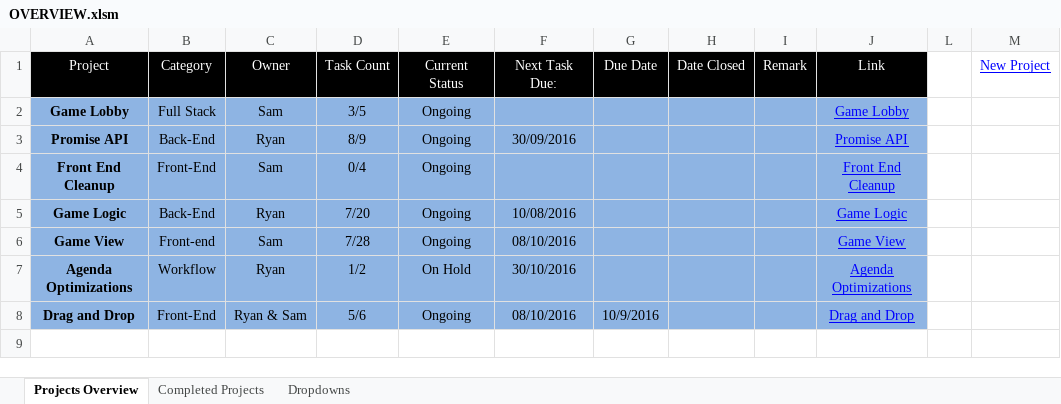
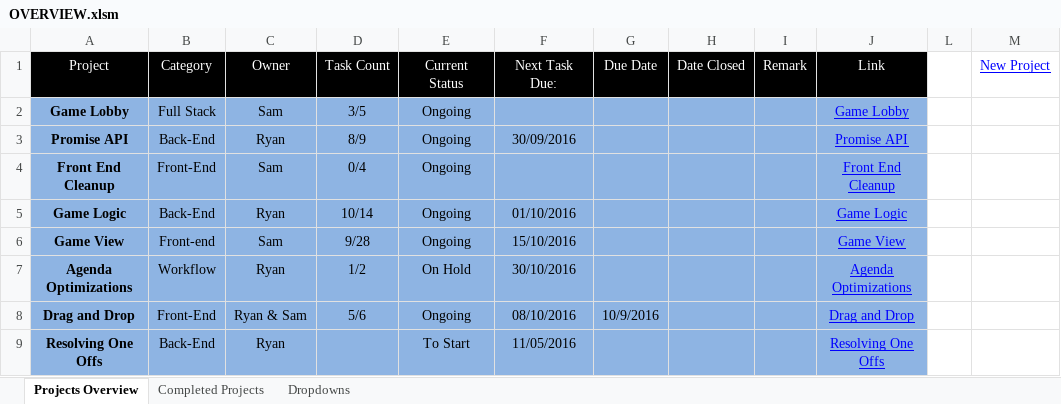
Before and after one commit to cuttle-cards/cuttle, an Excel workbook: Cuttle Agenda/OVERVIEW.xlsm, sheet Projects Overview, drawn as a sheet; values as stored, in another font and other column widths than the file's, no borders; charts and pictures and conditional formats not drawn; the diff names each change by its address in the sheet, - before the commit and + after, or states it on an @@ line.

```diff
--- a/Cuttle Agenda/OVERVIEW.xlsm (sheet Projects Overview)
+++ b/Cuttle Agenda/OVERVIEW.xlsm (sheet Projects Overview)
-D5 (Task Count): 7/20
+D5 (Task Count): 10/14
-F5 (Next Task Due:): 10/08/2016
+F5 (Next Task Due:): 01/10/2016
-D6 (Task Count): 7/28
+D6 (Task Count): 9/28
-F6 (Next Task Due:): 08/10/2016
+F6 (Next Task Due:): 15/10/2016
+row 9: Resolving One Offs | Back-End | Ryan |  | To Start | 11/05/2016 |  |  |  | Resolving One Offs
```
Also changed, not shown: charts or pictures, Cuttle Agenda/Game Logic.xlsm, Cuttle Agenda/Game View.xlsm, 2 other files.
